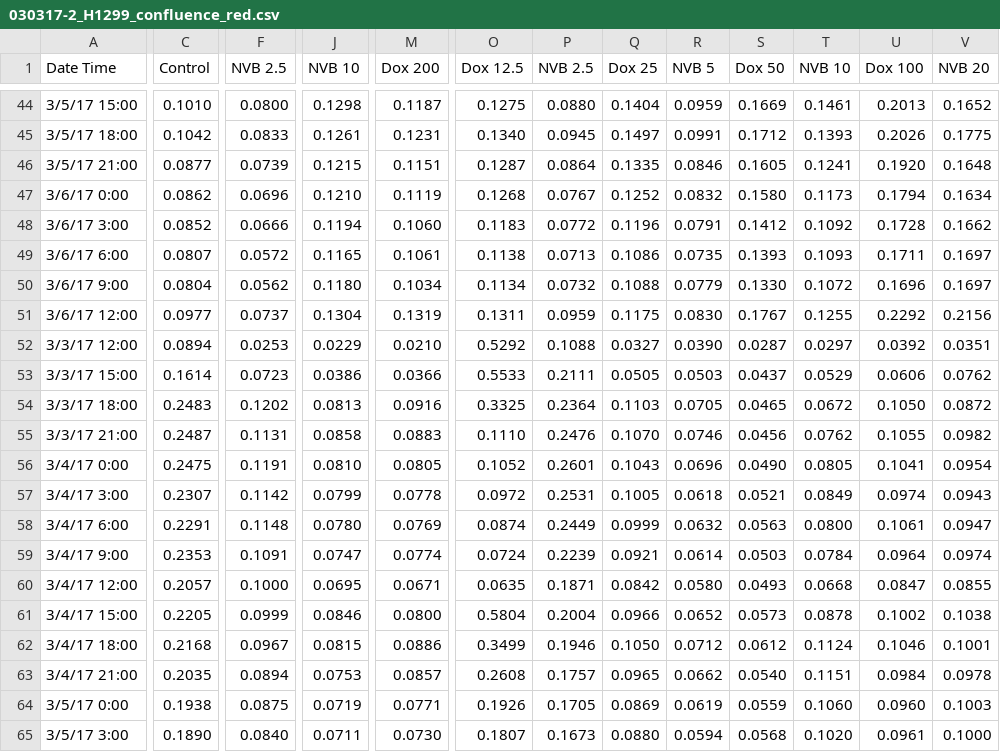
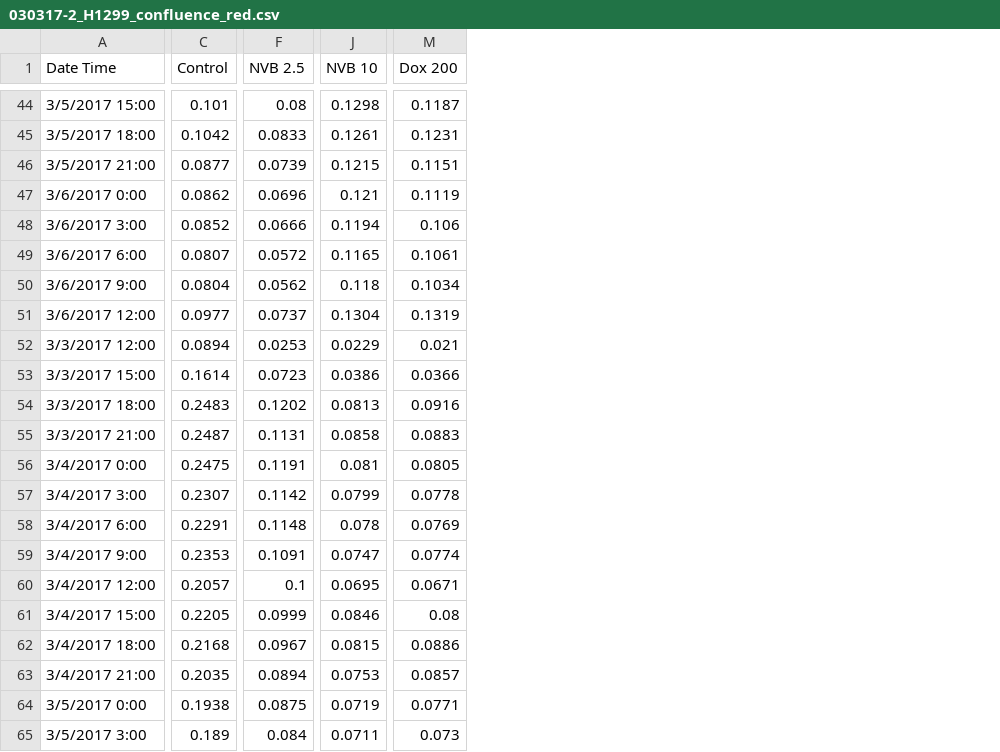
Before and after one commit to meyer-lab/ps-growth-model, a CSV file: grmodel/data/030317-2_H1299_confluence_red.csv, drawn as a sheet; only a part is shown, gaps mark what is left out; removed rows and columns are numbered as before the commit, all else as after; the diff covers the shown part only; the diff names each change by its address in the sheet, - before the commit and + after, or states it on an @@ line.

```diff
--- a/grmodel/data/030317-2_H1299_confluence_red.csv
+++ b/grmodel/data/030317-2_H1299_confluence_red.csv
-column A (Date Time), rows 44-65: 3/5/17 15:00 | 3/5/17 18:00 | 3/5/17 21:00 | 3/6/17 0:00 | 3/6/17 3:00 | 3/6/17 6:00 | 3/6/17 9:00 | 3/6/17 12:00 | 3/3/17 12:00 | 3/3/17 15:00 | 3/3/17 18:00 | 3/3/17 21:00 | 3/4/17 0:00 | 3/4/17 3:00 | 3/4/17 6:00 | 3/4/17 9:00 | 3/4/17 12:00 | 3/4/17 15:00 | 3/4/17 18:00 | 3/4/17 21:00 | 3/5/17 0:00 | 3/5/17 3:00
+column A (Date Time), rows 44-65: 3/5/2017 15:00 | 3/5/2017 18:00 | 3/5/2017 21:00 | 3/6/2017 0:00 | 3/6/2017 3:00 | 3/6/2017 6:00 | 3/6/2017 9:00 | 3/6/2017 12:00 | 3/3/2017 12:00 | 3/3/2017 15:00 | 3/3/2017 18:00 | 3/3/2017 21:00 | 3/4/2017 0:00 | 3/4/2017 3:00 | 3/4/2017 6:00 | 3/4/2017 9:00 | 3/4/2017 12:00 | 3/4/2017 15:00 | 3/4/2017 18:00 | 3/4/2017 21:00 | 3/5/2017 0:00 | 3/5/2017 3:00
-column O (Dox 12.5), rows 44-65: 0.1275 | 0.1340 | 0.1287 | 0.1268 | 0.1183 | 0.1138 | 0.1134 | 0.1311 | 0.5292 | 0.5533 | 0.3325 | 0.1110 | 0.1052 | 0.0972 | 0.0874 | 0.0724 | 0.0635 | 0.5804 | 0.3499 | 0.2608 | 0.1926 | 0.1807
-column P (NVB 2.5), rows 44-65: 0.0880 | 0.0945 | 0.0864 | 0.0767 | 0.0772 | 0.0713 | 0.0732 | 0.0959 | 0.1088 | 0.2111 | 0.2364 | 0.2476 | 0.2601 | 0.2531 | 0.2449 | 0.2239 | 0.1871 | 0.2004 | 0.1946 | 0.1757 | 0.1705 | 0.1673
-column Q (Dox 25), rows 44-65: 0.1404 | 0.1497 | 0.1335 | 0.1252 | 0.1196 | 0.1086 | 0.1088 | 0.1175 | 0.0327 | 0.0505 | 0.1103 | 0.1070 | 0.1043 | 0.1005 | 0.0999 | 0.0921 | 0.0842 | 0.0966 | 0.1050 | 0.0965 | 0.0869 | 0.0880
-column R (NVB 5), rows 44-65: 0.0959 | 0.0991 | 0.0846 | 0.0832 | 0.0791 | 0.0735 | 0.0779 | 0.0830 | 0.0390 | 0.0503 | 0.0705 | 0.0746 | 0.0696 | 0.0618 | 0.0632 | 0.0614 | 0.0580 | 0.0652 | 0.0712 | 0.0662 | 0.0619 | 0.0594
-column S (Dox 50), rows 44-65: 0.1669 | 0.1712 | 0.1605 | 0.1580 | 0.1412 | 0.1393 | 0.1330 | 0.1767 | 0.0287 | 0.0437 | 0.0465 | 0.0456 | 0.0490 | 0.0521 | 0.0563 | 0.0503 | 0.0493 | 0.0573 | 0.0612 | 0.0540 | 0.0559 | 0.0568
-column T (NVB 10), rows 44-65: 0.1461 | 0.1393 | 0.1241 | 0.1173 | 0.1092 | 0.1093 | 0.1072 | 0.1255 | 0.0297 | 0.0529 | 0.0672 | 0.0762 | 0.0805 | 0.0849 | 0.0800 | 0.0784 | 0.0668 | 0.0878 | 0.1124 | 0.1151 | 0.1060 | 0.1020
-column U (Dox 100), rows 44-65: 0.2013 | 0.2026 | 0.1920 | 0.1794 | 0.1728 | 0.1711 | 0.1696 | 0.2292 | 0.0392 | 0.0606 | 0.1050 | 0.1055 | 0.1041 | 0.0974 | 0.1061 | 0.0964 | 0.0847 | 0.1002 | 0.1046 | 0.0984 | 0.0960 | 0.0961
-column V (NVB 20), rows 44-65: 0.1652 | 0.1775 | 0.1648 | 0.1634 | 0.1662 | 0.1697 | 0.1697 | 0.2156 | 0.0351 | 0.0762 | 0.0872 | 0.0982 | 0.0954 | 0.0943 | 0.0947 | 0.0974 | 0.0855 | 0.1038 | 0.1001 | 0.0978 | 0.1003 | 0.1000
-C44 (Control): 0.1010
+C44 (Control): 0.101
-F44 (NVB 2.5): 0.0800
+F44 (NVB 2.5): 0.08
-J47 (NVB 10): 0.1210
+J47 (NVB 10): 0.121
-M48 (Dox 200): 0.1060
+M48 (Dox 200): 0.106
-J50 (NVB 10): 0.1180
+J50 (NVB 10): 0.118
-M52 (Dox 200): 0.0210
+M52 (Dox 200): 0.021
-J56 (NVB 10): 0.0810
+J56 (NVB 10): 0.081
-J58 (NVB 10): 0.0780
+J58 (NVB 10): 0.078
-F60 (NVB 2.5): 0.1000
+F60 (NVB 2.5): 0.1
-M61 (Dox 200): 0.0800
+M61 (Dox 200): 0.08
-C65 (Control): 0.1890
+C65 (Control): 0.189
-F65 (NVB 2.5): 0.0840
+F65 (NVB 2.5): 0.084
-M65 (Dox 200): 0.0730
+M65 (Dox 200): 0.073
```
Also changed, not shown: 80 edited cells elsewhere in this file, grmodel/data/030317-2_H1299_confluence_green.csv, grmodel/data/030317-2_H1299_confluence_phase.csv, 5 other files.
